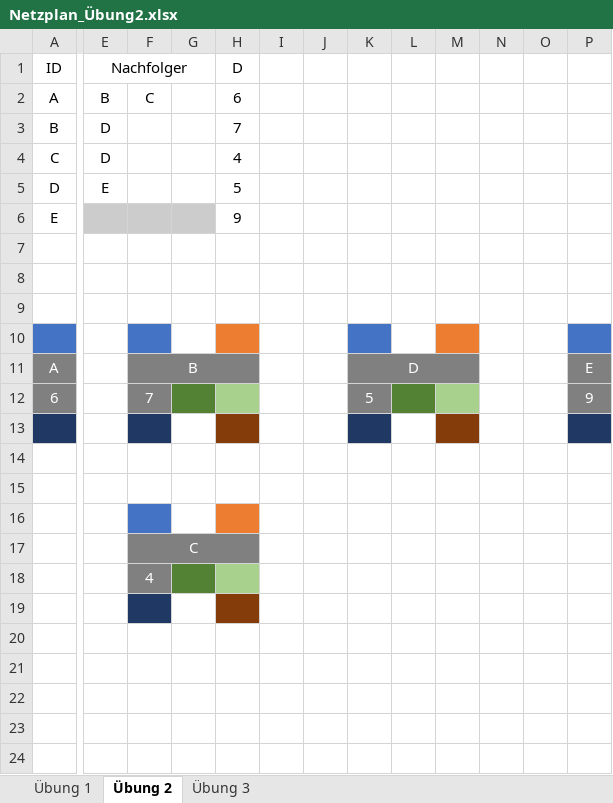
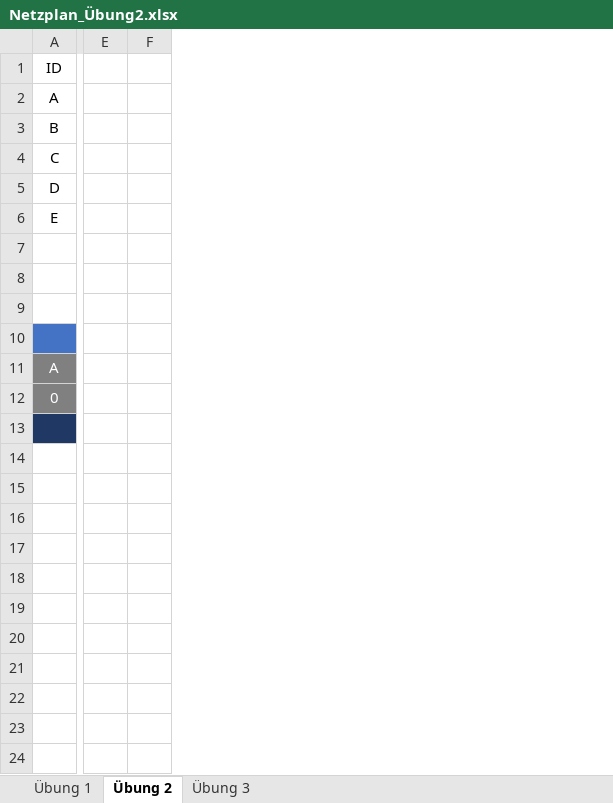
Before and after one commit to SebastianMeisel/QM_PM, an Excel workbook: Übungen/Netzplan_Übung2.xlsx, sheet Übung 2, drawn as a sheet; only a part is shown, gaps mark what is left out; values as stored, in another font and other column widths than the file's, no borders; conditional formats not drawn; removed rows and columns are numbered as before the commit, all else as after; the diff names each change by its address in the sheet, - before the commit and + after, or states it on an @@ line.

Commit message:
Übung 2

```diff
--- a/Übungen/Netzplan_Übung2.xlsx (sheet Übung 2)
+++ b/Übungen/Netzplan_Übung2.xlsx (sheet Übung 2)
-column E, rows 1-5: Nachfolger | B | D | D | E
-column F, rows 2-18: C |  |  |  |  |  |  |  |  | B | 7 |  |  |  |  | C | 4
-column H, rows 1-6: D | 6 | 7 | 4 | 5 | 9
-column I, empty
-column J, empty
-column K, rows 11-12: D | 5
-column L, empty
-column M, empty
-column N, empty
-column O, empty
-column P, rows 11-12: E | 9
+column F, empty
-E6 fill: #CCCCCC
+E6 fill: none
-E11 fill: #808080
+E11 fill: none
-A12: 6
+A12: 0
-E12 fill: #548235
+E12 fill: none
-E17 fill: #808080
+E17 fill: none
-E18 fill: #548235
+E18 fill: none
```
Also changed, not shown: sheet Übung 3, sheet Übung 1.
